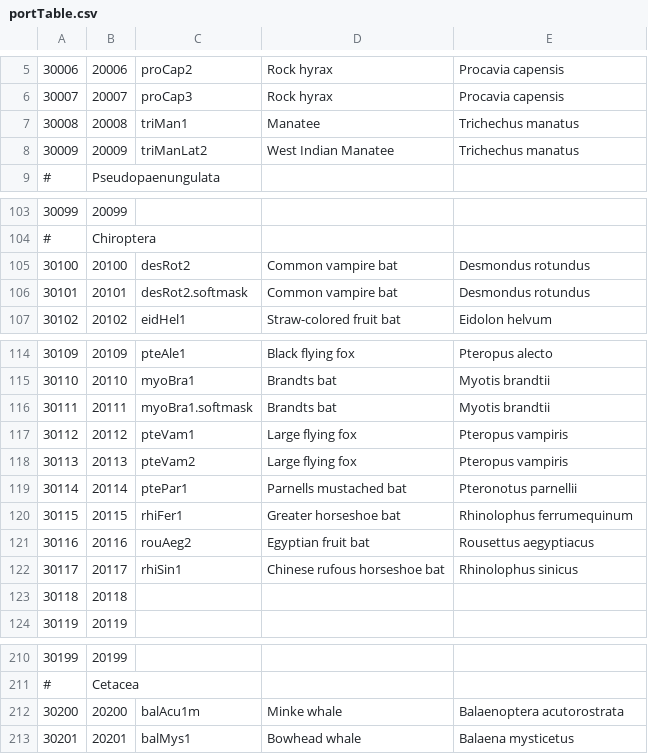
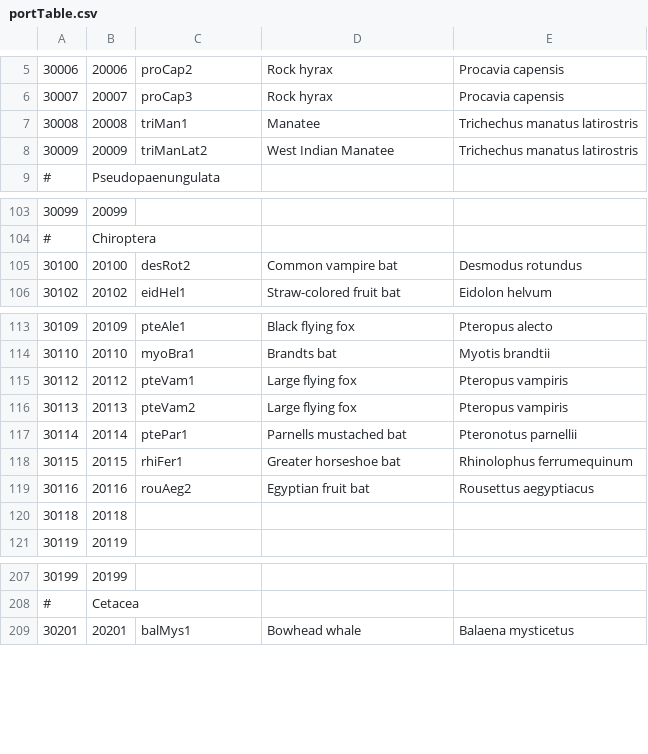
Before and after one commit to docmanny/atlantogenataGeneDuplication, a CSV file: data/portTable.csv, drawn as a sheet; only a part is shown, gaps mark what is left out.

```diff
--- a/data/portTable.csv
+++ b/data/portTable.csv
@@ -6,4 +6,4 @@
 30007,20007,"proCap3","Rock hyrax","Procavia capensis"
-30008,20008,"triMan1","Manatee","Trichechus manatus"
-30009,20009,"triManLat2","West Indian Manatee","Trichechus manatus"
+30008,20008,"triMan1","Manatee","Trichechus manatus latirostris"
+30009,20009,"triManLat2","West Indian Manatee","Trichechus manatus latirostris"
 "#","Pseudopaenungulata",,,
@@ -104,4 +104,3 @@
 "#","Chiroptera",,,
-30100,20100,"desRot2","Common vampire bat","Desmondus rotundus"
-30101,20101,"desRot2.softmask","Common vampire bat","Desmondus rotundus"
+30100,20100,"desRot2","Common vampire bat","Desmodus rotundus"
 30102,20102,"eidHel1","Straw-colored fruit bat","Eidolon helvum"
@@ -115,3 +114,2 @@
 30110,20110,"myoBra1","Brandts bat ","Myotis brandtii"
-30111,20111,"myoBra1.softmask","Brandts bat ","Myotis brandtii"
 30112,20112,"pteVam1","Large flying fox ","Pteropus vampiris"
@@ -121,3 +119,2 @@
 30116,20116,"rouAeg2","Egyptian fruit bat ","Rousettus aegyptiacus"
-30117,20117,"rhiSin1","Chinese rufous horseshoe bat ","Rhinolophus sinicus"
 30118,20118,,,
@@ -211,3 +208,2 @@
 "#","Cetacea",,,
-30200,20200,"balAcu1m","Minke whale","Balaenoptera acutorostrata"
 30201,20201,"balMys1","Bowhead whale","Balaena mysticetus"
```
Also changed, not shown: 27 other files.
